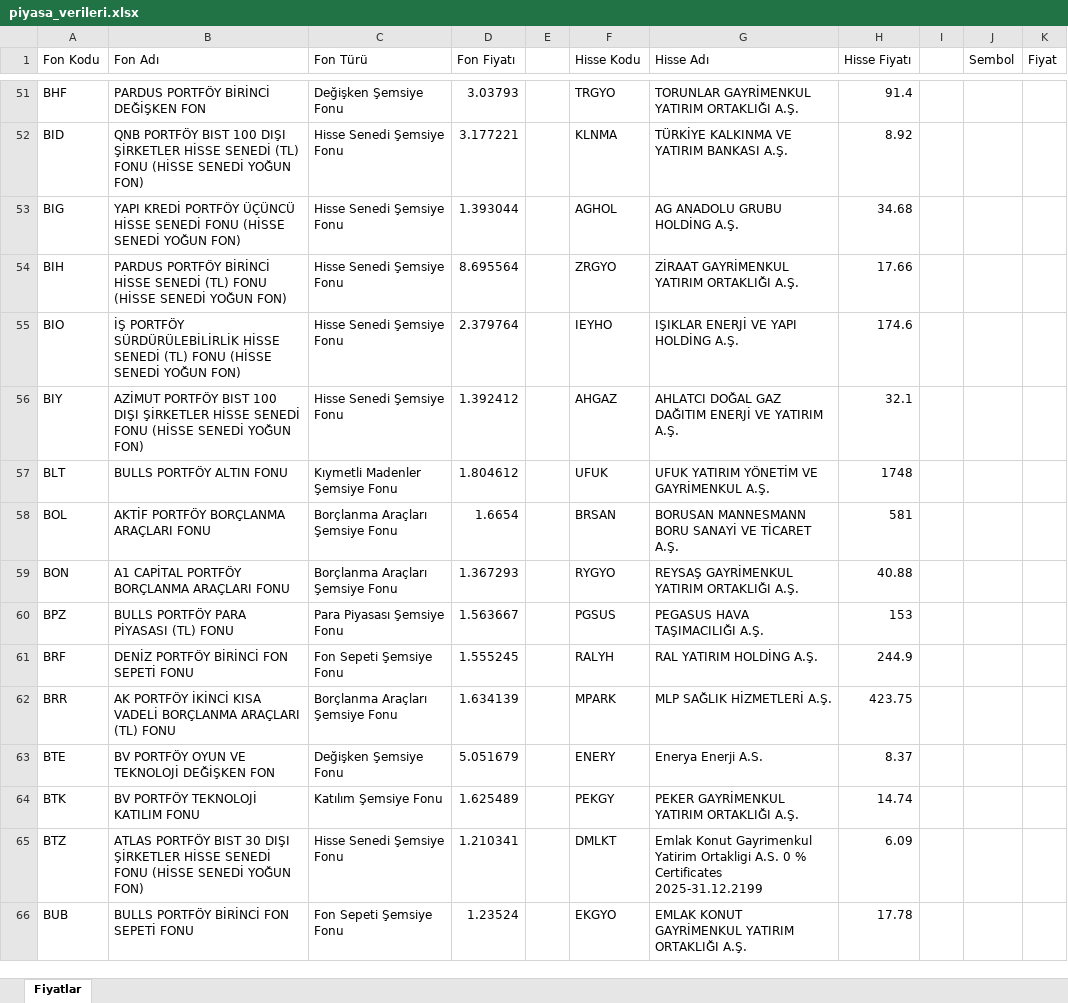
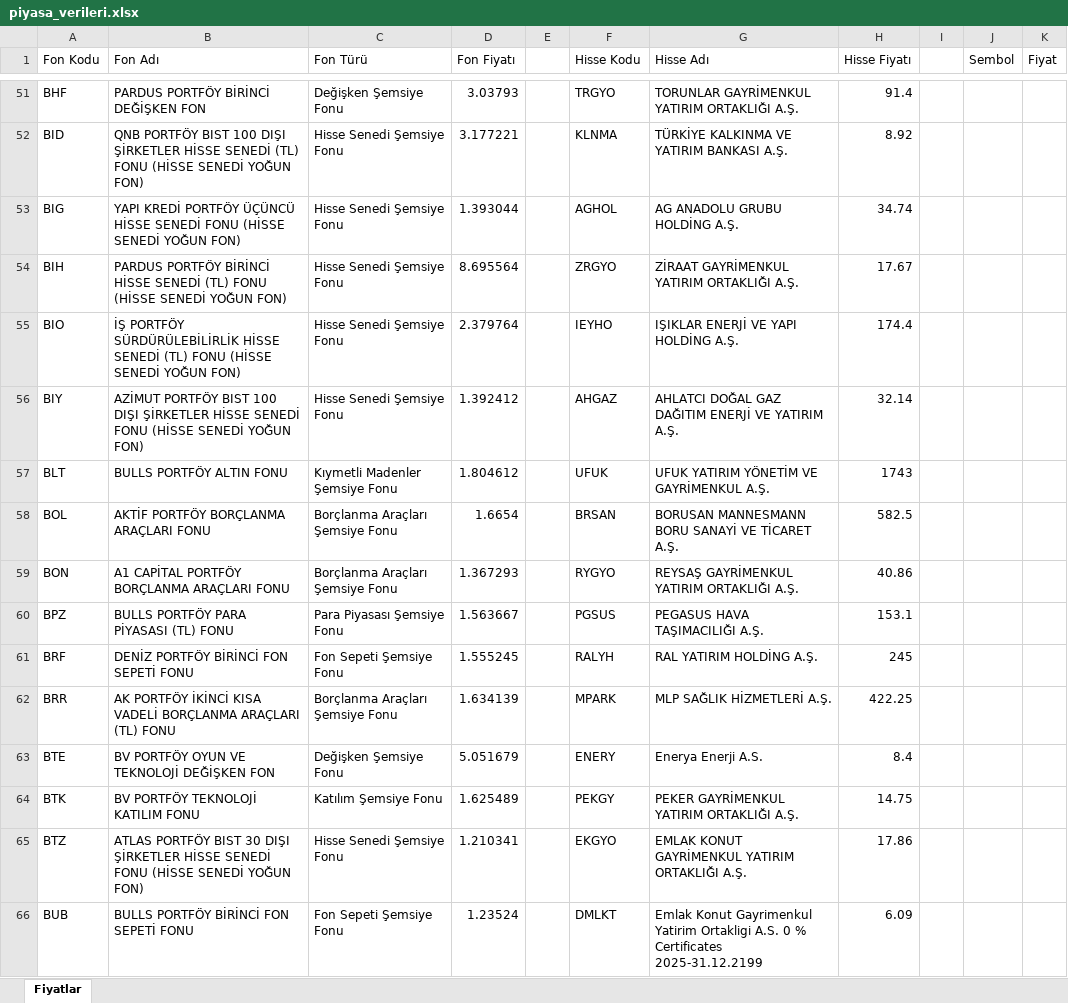
Before and after one commit to fkcengizhan-crypto/fhfiyat, an Excel workbook: piyasa_verileri.xlsx, sheet Fiyatlar, drawn as a sheet; only a part is shown, gaps mark what is left out; values as stored, in another font and other column widths than the file's, no borders; table styles not drawn; the diff covers the shown part only; the diff names each change by its address in the sheet, - before the commit and + after, or states it on an @@ line.

```diff
--- a/piyasa_verileri.xlsx (sheet Fiyatlar)
+++ b/piyasa_verileri.xlsx (sheet Fiyatlar)
-H53 (Hisse Fiyatı): 34.68
+H53 (Hisse Fiyatı): 34.74
-H54 (Hisse Fiyatı): 17.66
+H54 (Hisse Fiyatı): 17.67
-H55 (Hisse Fiyatı): 174.6
+H55 (Hisse Fiyatı): 174.4
-H56 (Hisse Fiyatı): 32.1
+H56 (Hisse Fiyatı): 32.14
-H57 (Hisse Fiyatı): 1748
+H57 (Hisse Fiyatı): 1743
-H58 (Hisse Fiyatı): 581
+H58 (Hisse Fiyatı): 582.5
-H59 (Hisse Fiyatı): 40.88
+H59 (Hisse Fiyatı): 40.86
-H60 (Hisse Fiyatı): 153
+H60 (Hisse Fiyatı): 153.1
-H61 (Hisse Fiyatı): 244.9
+H61 (Hisse Fiyatı): 245
-H62 (Hisse Fiyatı): 423.75
+H62 (Hisse Fiyatı): 422.25
-H63 (Hisse Fiyatı): 8.37
+H63 (Hisse Fiyatı): 8.4
-H64 (Hisse Fiyatı): 14.74
+H64 (Hisse Fiyatı): 14.75
-F65 (Hisse Kodu): DMLKT
+F65 (Hisse Kodu): EKGYO
-G65 (Hisse Adı): Emlak Konut Gayrimenkul Yatirim Ortakligi A.S. 0 % Certificates 2025-31.12.2199
+G65 (Hisse Adı): EMLAK KONUT GAYRİMENKUL YATIRIM ORTAKLIĞI A.Ş.
-H65 (Hisse Fiyatı): 6.09
+H65 (Hisse Fiyatı): 17.86
-F66 (Hisse Kodu): EKGYO
+F66 (Hisse Kodu): DMLKT
-G66 (Hisse Adı): EMLAK KONUT GAYRİMENKUL YATIRIM ORTAKLIĞI A.Ş.
+G66 (Hisse Adı): Emlak Konut Gayrimenkul Yatirim Ortakligi A.S. 0 % Certificates 2025-31.12.2199
-H66 (Hisse Fiyatı): 17.78
+H66 (Hisse Fiyatı): 6.09
```
Also changed, not shown: 502 edited cells elsewhere in this sheet, 1 other file.
